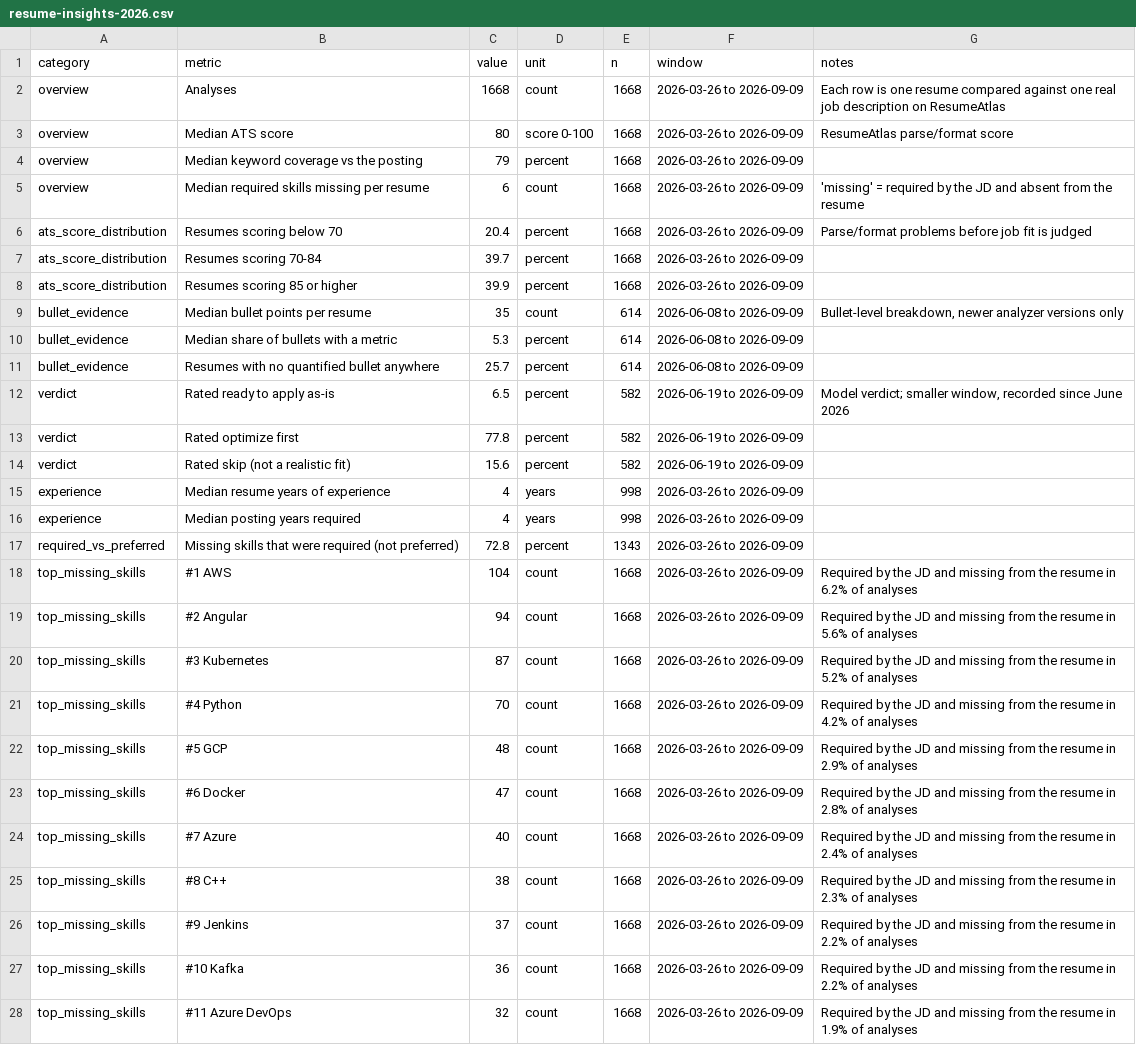
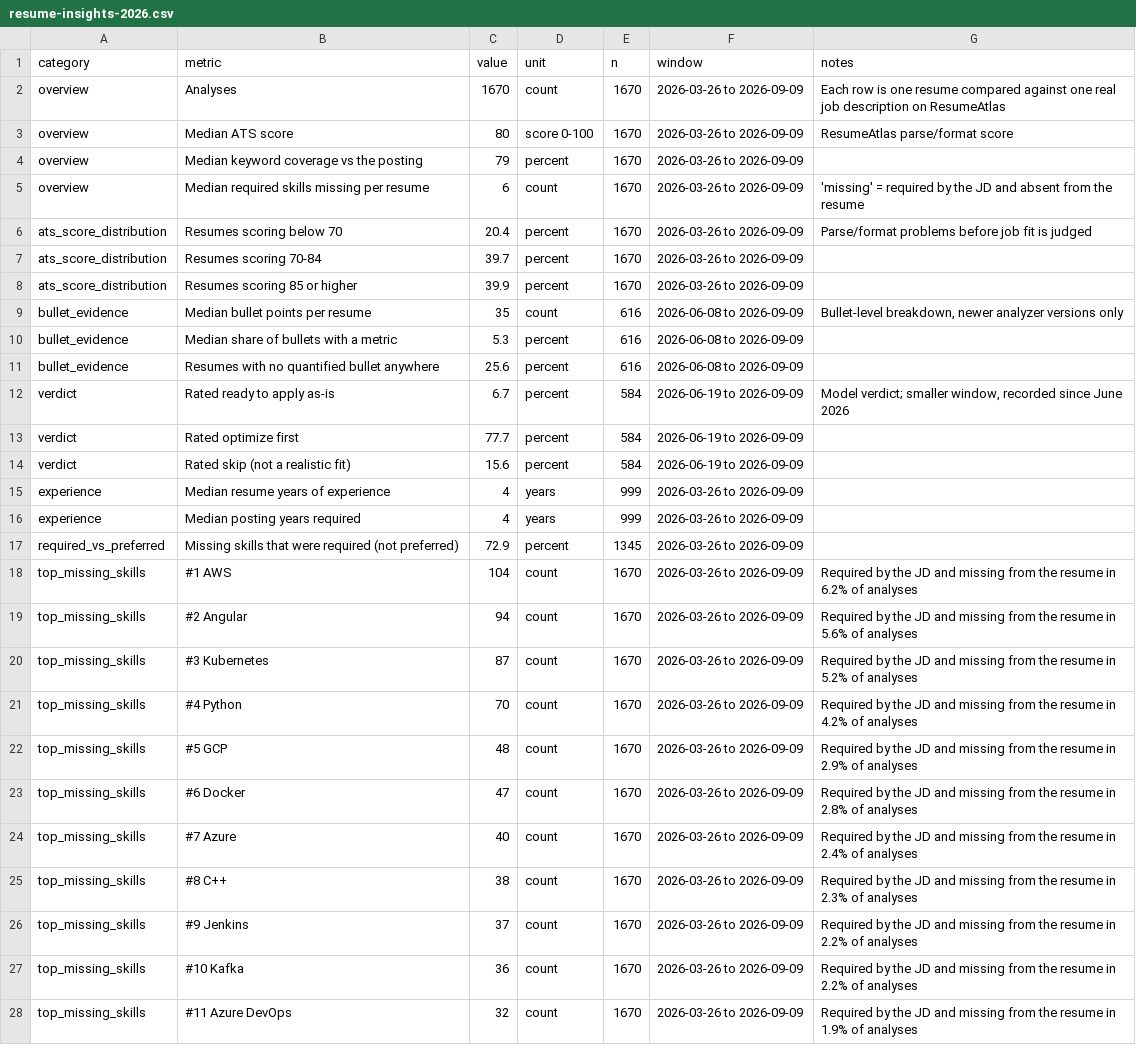
Before and after one commit to deepsyyt/resumeatlas-research, a CSV file: datasets/resume-insights-2026.csv, drawn as a sheet; only a part is shown; the diff covers the shown part only; the diff names each change by its address in the sheet, - before the commit and + after, or states it on an @@ line.

```diff
--- a/datasets/resume-insights-2026.csv
+++ b/datasets/resume-insights-2026.csv
-C2 (value): 1668
+C2 (value): 1670
-E2:E8 (n): 1668
+E2:E8 (n): 1670
-E9:E11 (n): 614
+E9:E11 (n): 616
-C11 (value): 25.7
+C11 (value): 25.6
-C12 (value): 6.5
+C12 (value): 6.7
-E12:E14 (n): 582
+E12:E14 (n): 584
-C13 (value): 77.8
+C13 (value): 77.7
-E15:E16 (n): 998
+E15:E16 (n): 999
-C17 (value): 72.8
+C17 (value): 72.9
-E17 (n): 1343
+E17 (n): 1345
-E18:E28 (n): 1668
+E18:E28 (n): 1670
```
Also changed, not shown: 18 edited cells elsewhere in this file, 8 other files.
